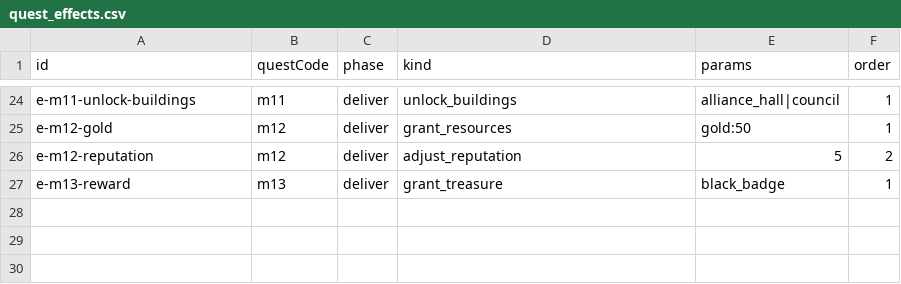
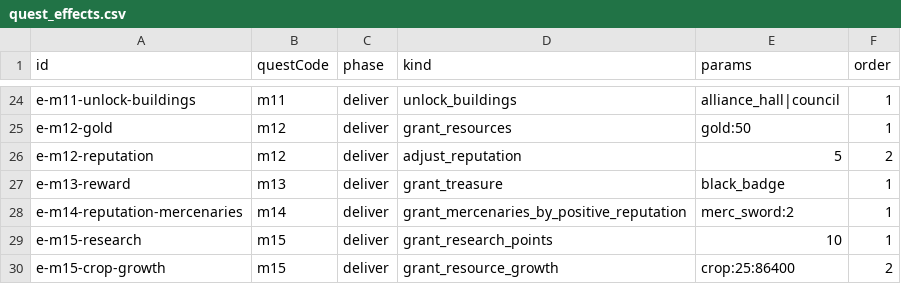
Before and after one commit to kennysli1/slg1.0, a CSV file: config/quest_effects.csv, drawn as a sheet; only a part is shown, gaps mark what is left out; the diff names each change by its address in the sheet, - before the commit and + after, or states it on an @@ line.

Commit message:
feat(tasks): add M14 and M15 quest progression

```diff
--- a/config/quest_effects.csv
+++ b/config/quest_effects.csv
+row 28: e-m14-reputation-mercenaries | m14 | deliver | grant_mercenaries_by_positive_reputation | merc_sword:2 | 1
+row 29: e-m15-research | m15 | deliver | grant_research_points | 10 | 1
+row 30: e-m15-crop-growth | m15 | deliver | grant_resource_growth | crop:25:86400 | 2
```
Also changed, not shown: config/dialogues.csv, config/quest_edges.csv, 12 other files.
